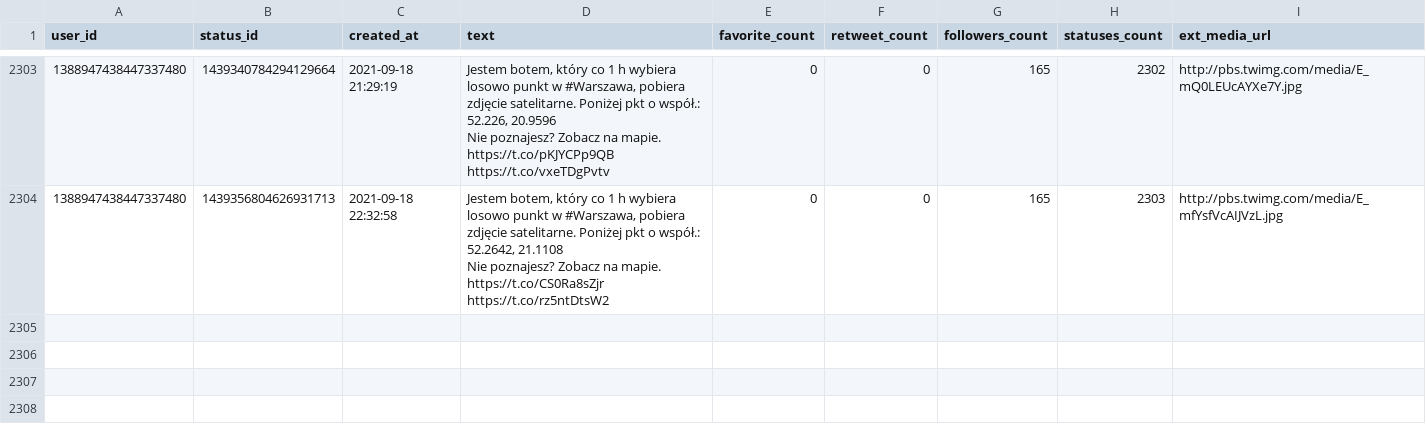
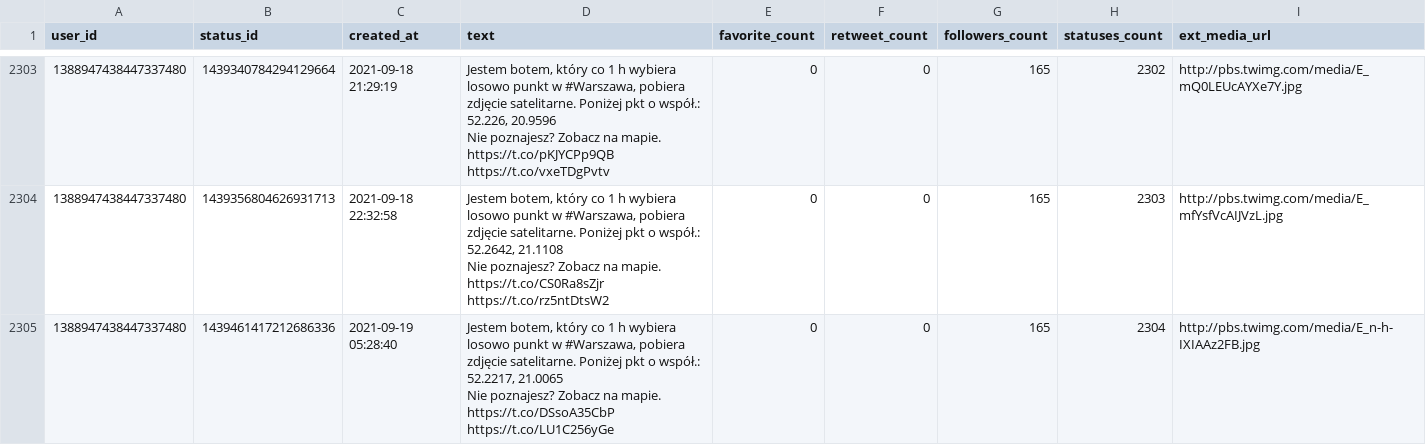
Before and after one commit to sms1962/warszawabot, a CSV file: data/archiwum_twitow.csv, drawn as a sheet; only a part is shown, gaps mark what is left out; ↵ is a line break in a cell; the diff names each change by its address in the sheet, - before the commit and + after, or states it on an @@ line.

Commit message:
Zapisanie nowych twitow

```diff
--- a/data/archiwum_twitow.csv
+++ b/data/archiwum_twitow.csv
+row 2305: 1388947438447337480 | 1439461417212686336 | 2021-09-19 05:28:40 | Jestem botem, który co 1 h wybiera losowo punkt w #Warszawa, pobiera zdjęcie satelitarne. Poniżej pkt o współ.: 52.2217, 21.0065 ↵ Nie poznajesz? Zobacz na mapie. https://t.co/DSsoA35CbP https://t.co/LU1C256yGe | 0 | 0 | 165 | 2304 | http://pbs.twimg.com/media/E_n-h-IXIAAz2FB.jpg
```
Also changed, not shown: 1 other file.
